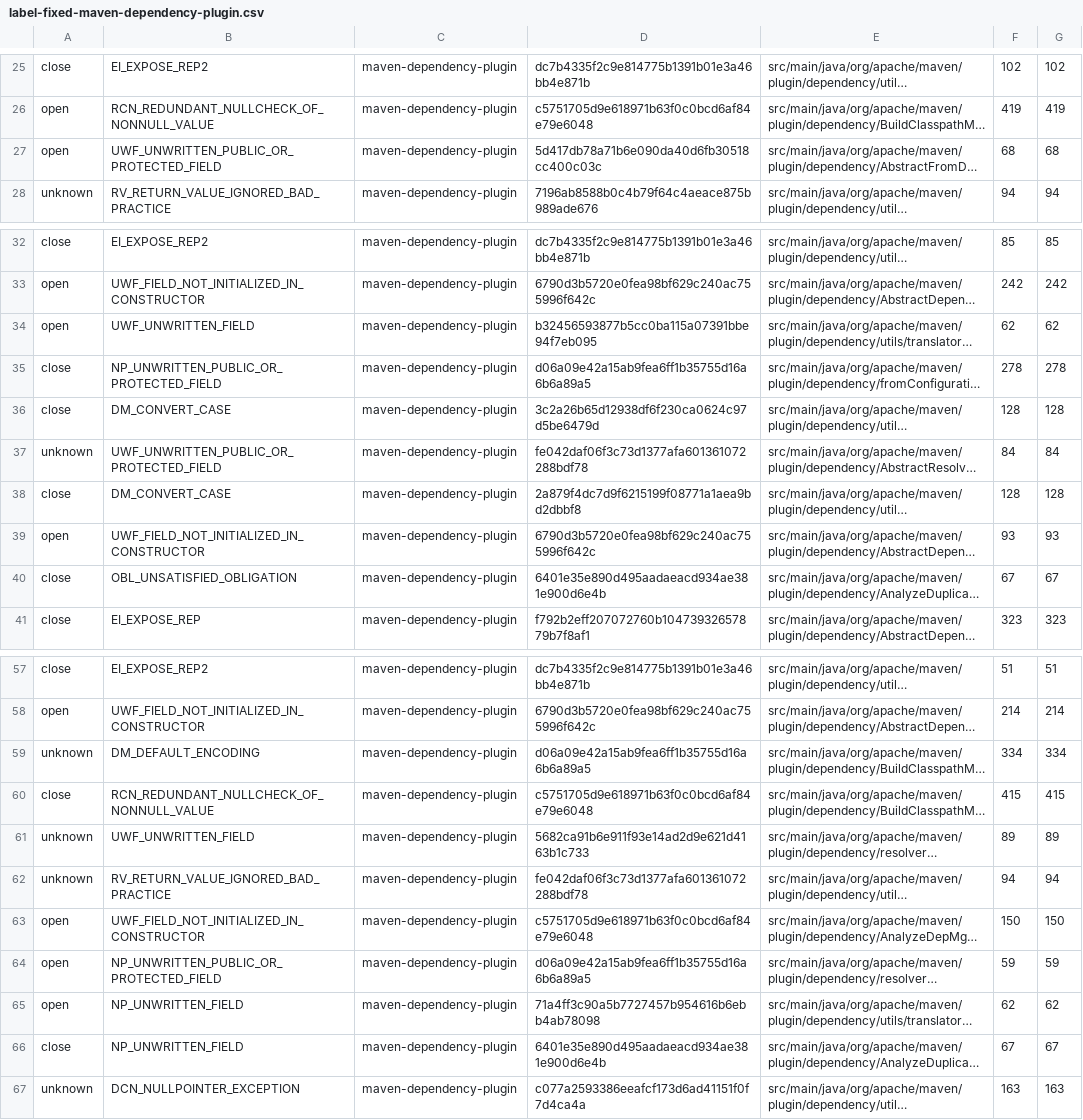
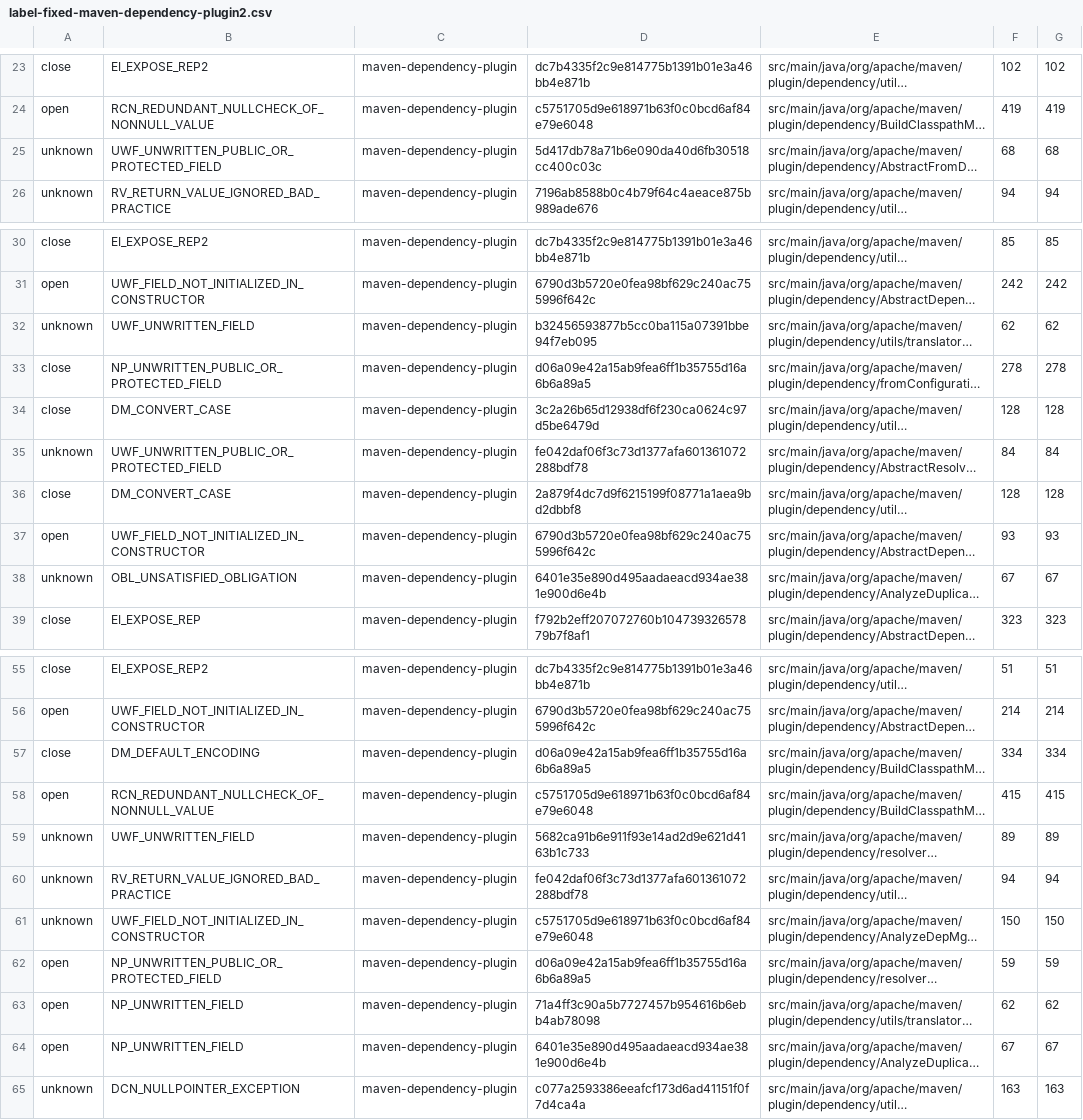
Before and after one commit to RusticMobius/Auto-testing-work-data-process, a CSV file: experimentData/fixed-label-dir/second/label-fixed-maven-dependency-plugin2.csv (was experimentData/fixed-label-dir/label-fixed-maven-dependency-plugin.csv), drawn as a sheet; only a part is shown, gaps mark what is left out; long unchanged cells end in …; addresses are those after the commit; the diff covers the shown part only; the diff names each change by its address in the sheet, - before the commit and + after, or states it on an @@ line.

```diff
--- a/experimentData/fixed-label-dir/label-fixed-maven-dependency-plugin.csv
+++ b/experimentData/fixed-label-dir/second/label-fixed-maven-dependency-plugin2.csv
-A25: open
+A25: unknown
-A32: open
+A32: unknown
-A38: close
+A38: unknown
-A57: unknown
+A57: close
-A58: close
+A58: open
-A61: open
+A61: unknown
-A64: close
+A64: open
```
Also changed, not shown: 2 removed rows and 22 edited cells elsewhere in this file, experimentData/fixed-label-dir/second/label-fixed-nutch2.csv, 52 other files.
